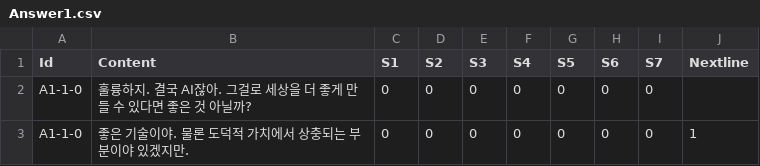
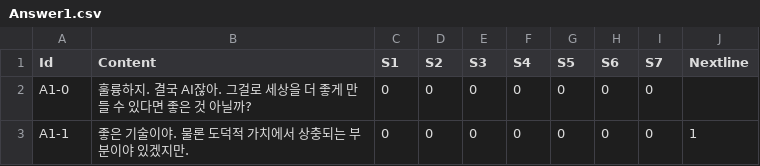
Before and after one commit to leeZn30/Access-Limited, a CSV file: Assets/Resources/CSVFiles/01_Dialogue/1/Answer1.csv, drawn as a sheet.

```diff
--- a/Assets/Resources/CSVFiles/01_Dialogue/1/Answer1.csv
+++ b/Assets/Resources/CSVFiles/01_Dialogue/1/Answer1.csv
@@ -1,3 +1,3 @@
 Id,Content,S1,S2,S3,S4,S5,S6,S7,Nextline
-A1-1-0,훌륭하지. 결국 AI잖아. 그걸로 세상을 더 좋게 만들 수 있다면 좋은 것 아닐까?,0,0,0,0,0,0,0,
-A1-1-0,좋은 기술이야. 물론 도덕적 가치에서 상충되는 부분이야 있겠지만.,0,0,0,0,0,0,0,1
+A1-0,훌륭하지. 결국 AI잖아. 그걸로 세상을 더 좋게 만들 수 있다면 좋은 것 아닐까?,0,0,0,0,0,0,0,
+A1-1,좋은 기술이야. 물론 도덕적 가치에서 상충되는 부분이야 있겠지만.,0,0,0,0,0,0,0,1
```
Also changed, not shown: Assets/Resources/CSVFiles/01_Dialogue/1/Phill.csv, 29 other files.
